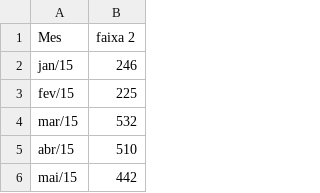
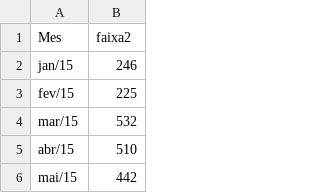
Before and after one commit to raphaelgoncalves/UNICAMP-DataSci4Health-Projeto-Final, a CSV file: Data/interim/novo.csv, drawn as a sheet; only a part is shown.

Commit message:
Update novo.csv

```diff
--- a/Data/interim/novo.csv
+++ b/Data/interim/novo.csv
@@ -1,2 +1,2 @@
-Mes,faixa 2
+Mes,faixa2
 jan/15,246
```
